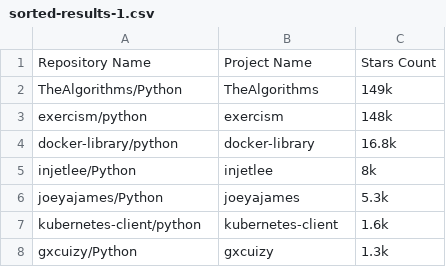
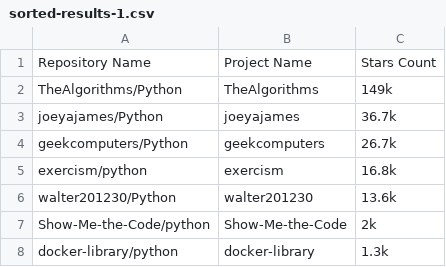
Before and after one commit to TasneemZh/GitHub-Testing, a CSV file: resources/files/sorted-results-1.csv, drawn as a sheet.

```diff
--- a/resources/files/sorted-results-1.csv
+++ b/resources/files/sorted-results-1.csv
@@ -2,7 +2,7 @@ Repository Name,Project Name,Stars Count
 TheAlgorithms/Python,TheAlgorithms,149k
-exercism/python,exercism,148k
-docker-library/python,docker-library,16.8k
-injetlee/Python,injetlee,8k
-joeyajames/Python,joeyajames,5.3k
-kubernetes-client/python,kubernetes-client,1.6k
-gxcuizy/Python,gxcuizy,1.3k
+joeyajames/Python,joeyajames,36.7k
+geekcomputers/Python,geekcomputers,26.7k
+exercism/python,exercism,16.8k
+walter201230/Python,walter201230,13.6k
+Show-Me-the-Code/python,Show-Me-the-Code,2k
+docker-library/python,docker-library,1.3k
```
Also changed, not shown: resources/files/search-results-1.csv, resources/files/search-results-2.csv, 11 other files.
